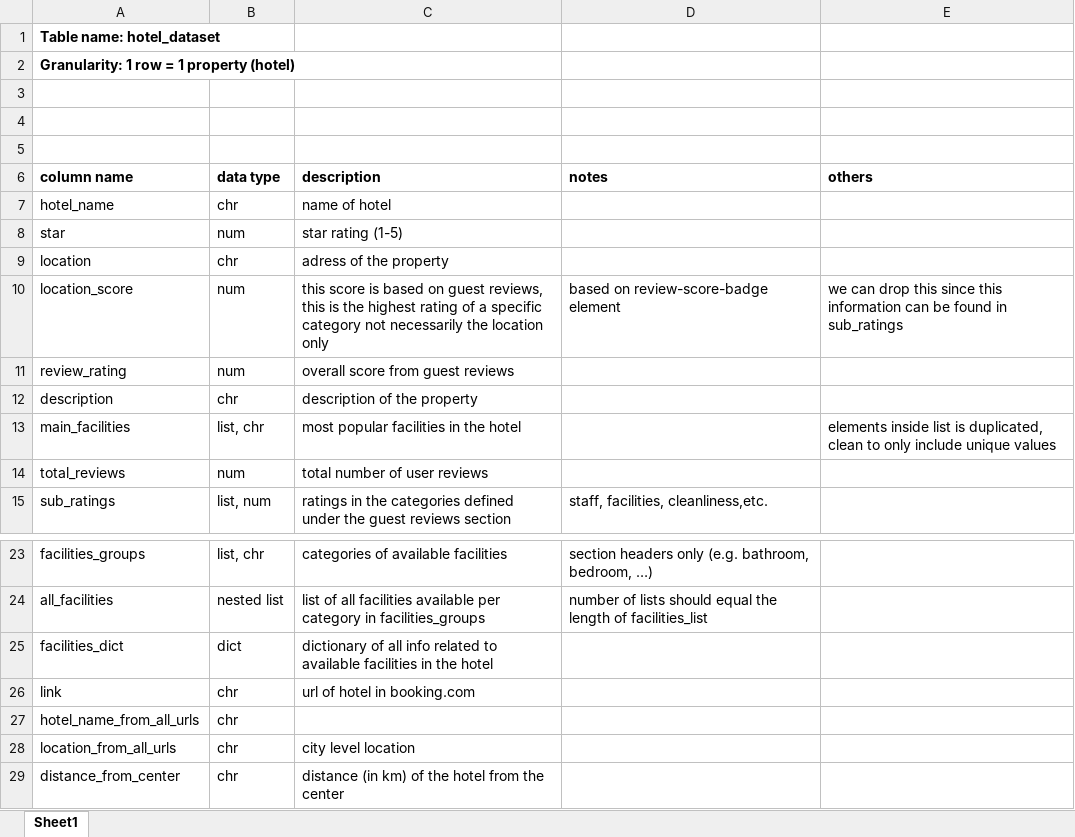
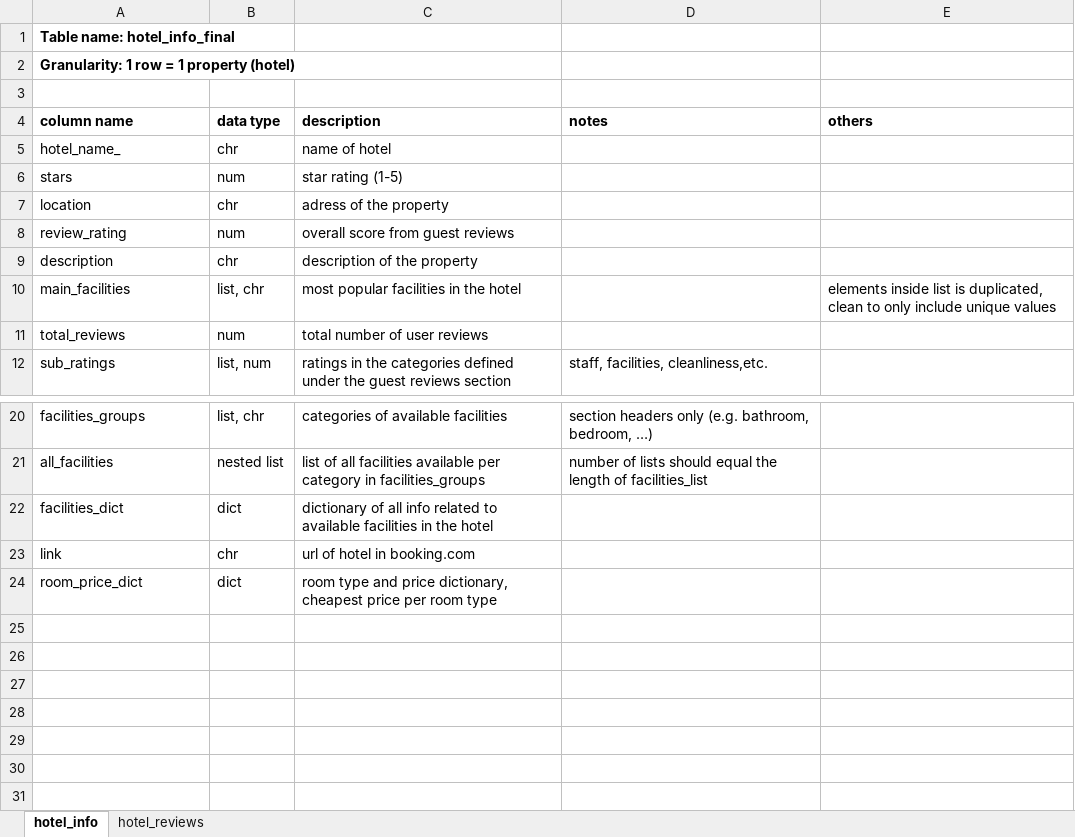
Before and after one commit to ejmasuncion/dsf10_capstone, an Excel workbook: hotel_data_spec.xlsx, sheet hotel_info, drawn as a sheet; only a part is shown, gaps mark what is left out; values as stored, in another font and other column widths than the file's, no borders; removed rows and columns are numbered as before the commit, all else as after; the diff names each change by its address in the sheet, - before the commit and + after, or states it on an @@ line.

Commit message:
data spec updated with review data

```diff
--- a/hotel_data_spec.xlsx (sheet hotel_info)
+++ b/hotel_data_spec.xlsx (sheet hotel_info)
-sheet tab: Sheet1
+sheet tab: hotel_info
+sheet tab: hotel_reviews
-A1 (column name): Table name: hotel_dataset
+A1 (column name): Table name: hotel_info_final
-row 4: (empty)
-row 5: (empty)
-A5 (column name): hotel_name
+A5 (column name): hotel_name_
-A6 (column name): star
+A6 (column name): stars
-row 10: location_score | num | this score is based on guest reviews, this is the highest rating of a specific category not necessarily the location only | based on review-score-badge element | we can drop this since this information can be found in sub_ratings
-row 27: hotel_name_from_all_urls | chr
-row 28: location_from_all_urls | chr | city level location
-row 29: distance_from_center | chr | distance (in km) of the hotel from the center
+row 24: room_price_dict | dict | room type and price dictionary, cheapest price per room type
```
